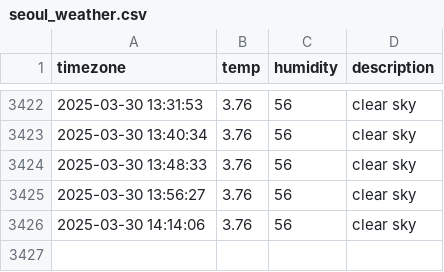
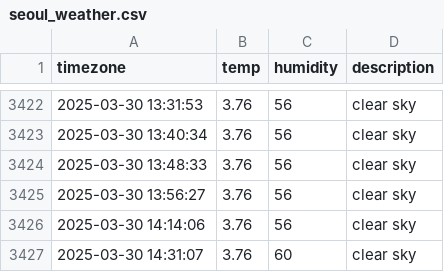
Before and after one commit to sondawon1216/seoul_weather, a CSV file: seoul_weather.csv, drawn as a sheet; only a part is shown, gaps mark what is left out.

```diff
--- a/seoul_weather.csv
+++ b/seoul_weather.csv
@@ -3426 +3426,2 @@ timezone,temp,humidity,description
 2025-03-30 14:14:06,3.76,56,clear sky
+2025-03-30 14:31:07,3.76,60,clear sky
```
